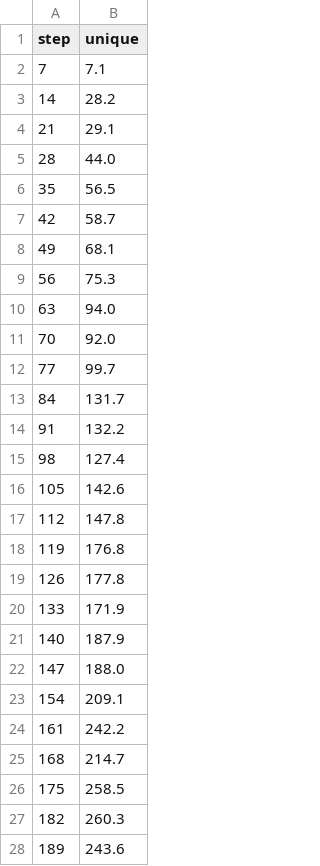
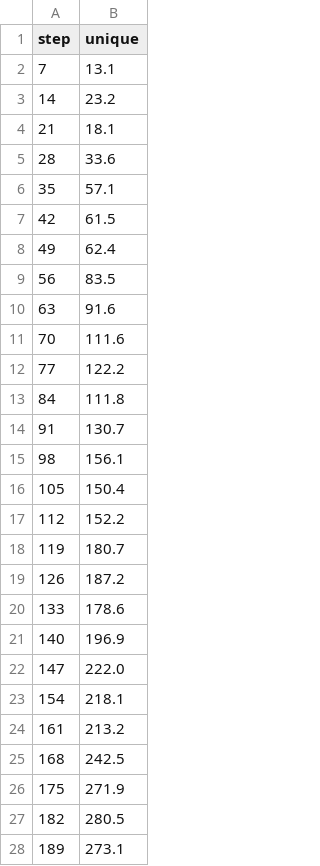
Before and after one commit to AroneyS/binchicken-genome-processing, a TSV file: data/rarefy/rarefy_coassembly_archaea_genera.tsv, drawn as a sheet; only a part is shown; the diff covers the shown part only.

```diff
--- a/data/rarefy/rarefy_coassembly_archaea_genera.tsv
+++ b/data/rarefy/rarefy_coassembly_archaea_genera.tsv
@@ -1,28 +1,28 @@
 step	unique
-7	7.1
-14	28.2
-21	29.1
-28	44.0
-35	56.5
-42	58.7
-49	68.1
-56	75.3
-63	94.0
-70	92.0
-77	99.7
-84	131.7
-91	132.2
-98	127.4
-105	142.6
-112	147.8
-119	176.8
-126	177.8
-133	171.9
-140	187.9
-147	188.0
-154	209.1
-161	242.2
-168	214.7
-175	258.5
-182	260.3
-189	243.6
+7	13.1
+14	23.2
+21	18.1
+28	33.6
+35	57.1
+42	61.5
+49	62.4
+56	83.5
+63	91.6
+70	111.6
+77	122.2
+84	111.8
+91	130.7
+98	156.1
+105	150.4
+112	152.2
+119	180.7
+126	187.2
+133	178.6
+140	196.9
+147	222.0
+154	218.1
+161	213.2
+168	242.5
+175	271.9
+182	280.5
+189	273.1
```
Also changed, not shown: 12 added rows and 73 edited cells elsewhere in this file, data/rarefy/rarefy_coassembly_archaea_species.tsv, data/rarefy/rarefy_coassembly_bacteria_families.tsv, 22 other files.
